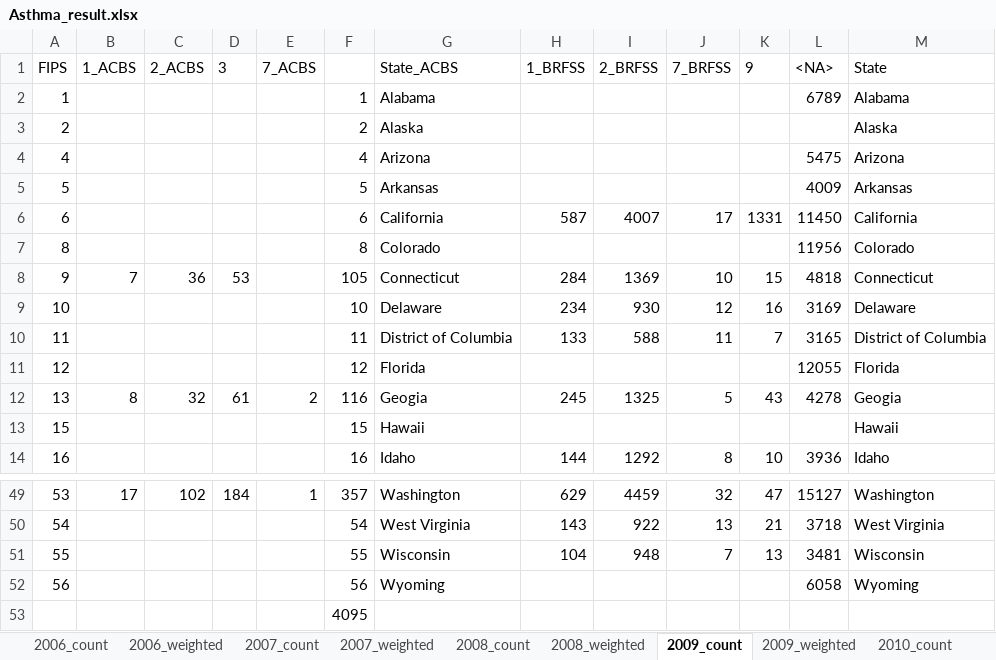
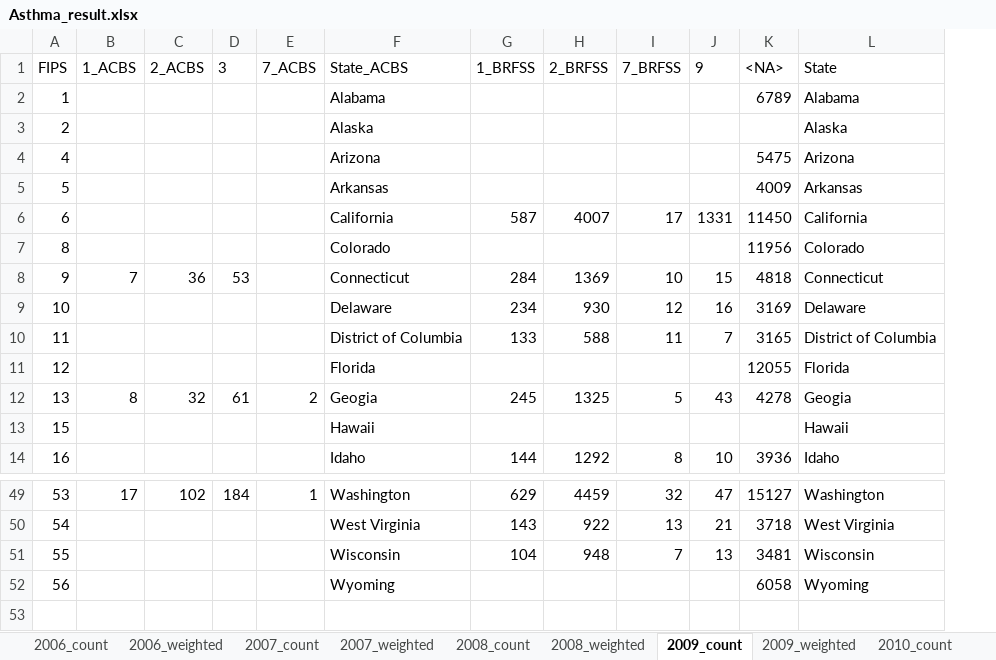
Before and after one commit to raedkm/TTI-AsthmaIR, an Excel workbook: Results/Tables/Asthma_result.xlsx, sheet 2009_count, drawn as a sheet; only a part is shown, gaps mark what is left out; values as stored, in another font and other column widths than the file's, no borders; the diff names each change by its address in the sheet, - before the commit and + after, or states it on an @@ line.

```diff
--- a/Results/Tables/Asthma_result.xlsx (sheet 2009_count)
+++ b/Results/Tables/Asthma_result.xlsx (sheet 2009_count)
-column F, rows 2-14: 1 | 2 | 4 | 5 | 6 | 8 | 105 | 10 | 11 | 12 | 116 | 15 | 16; rows 49-52: 357 | 54 | 55 | 56
-row 53:  |  |  |  |  | 4095
```
Also changed, not shown: sheet 2006_count, sheet 2007_count, sheet 2008_count, sheet 2010_count, Results/Tables/Asthma_IR.xlsx, Results/Tables/Asthma_PRV.xlsx, 30 other files.
